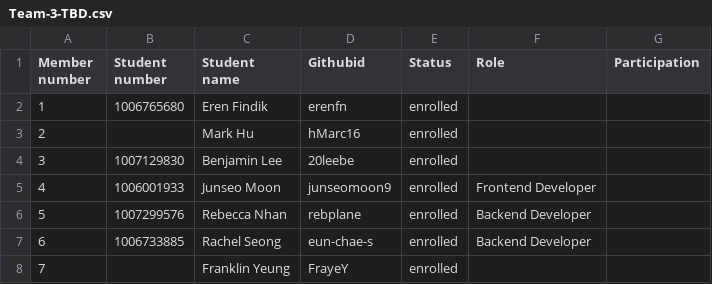
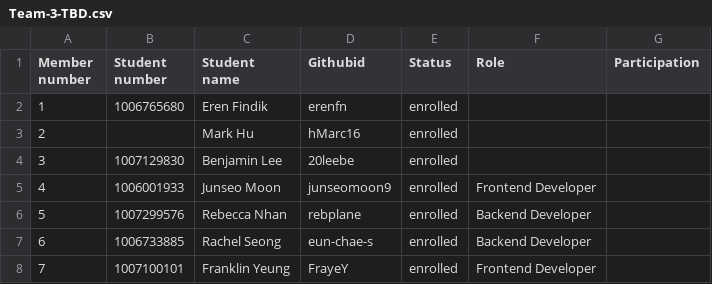
Before and after one commit to csc301-fall-2022/team-project-3-uoft-faculty-of-music-t, a CSV file: Team-3-TBD.csv, drawn as a sheet.

Commit message:
Update Team-3-TBD.csv

```diff
--- a/Team-3-TBD.csv
+++ b/Team-3-TBD.csv
@@ -7,2 +7,2 @@
 6,1006733885,Rachel Seong,eun-chae-s,enrolled,Backend Developer,
-7,,Franklin Yeung,FrayeY,enrolled,,
+7,1007100101,Franklin Yeung,FrayeY,enrolled,Frontend Developer,
```
